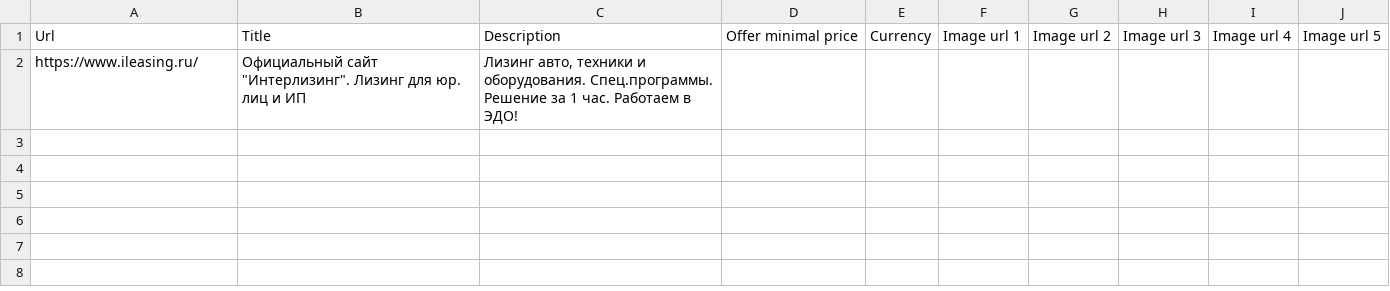
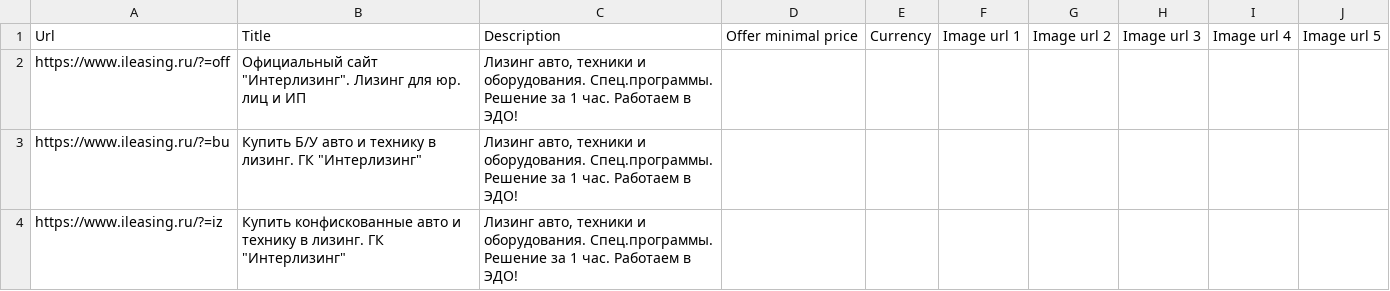
Before and after one commit to SeeTheSun1/csvs, a CSV file: ileasing_brand_listing.csv, drawn as a sheet.

Commit message:
Update ileasing_brand_listing.csv

```diff
--- a/ileasing_brand_listing.csv
+++ b/ileasing_brand_listing.csv
@@ -1,2 +1,4 @@
 Url,Title,Description,Offer minimal price,Currency,Image url 1,Image url 2,Image url 3,Image url 4,Image url 5
-https://www.ileasing.ru/,"Официальный сайт ""Интерлизинг"". Лизинг для юр. лиц и ИП","Лизинг авто, техники и оборудования. Спец.программы. Решение за 1 час. Работаем в ЭДО!",,,,,,,
+https://www.ileasing.ru/?=off,"Официальный сайт ""Интерлизинг"". Лизинг для юр. лиц и ИП","Лизинг авто, техники и оборудования. Спец.программы. Решение за 1 час. Работаем в ЭДО!",,,,,,,
+https://www.ileasing.ru/?=bu,"Купить Б/У авто и технику в лизинг. ГК ""Интерлизинг""","Лизинг авто, техники и оборудования. Спец.программы. Решение за 1 час. Работаем в ЭДО!",,,,,,,
+https://www.ileasing.ru/?=iz,"Купить конфискованные авто и технику в лизинг. ГК ""Интерлизинг""","Лизинг авто, техники и оборудования. Спец.программы. Решение за 1 час. Работаем в ЭДО!",,,,,,,
```
